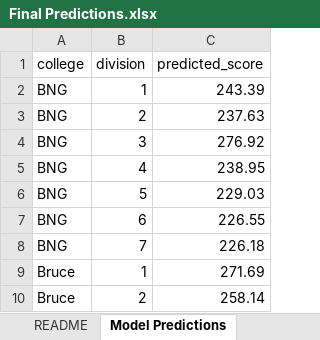
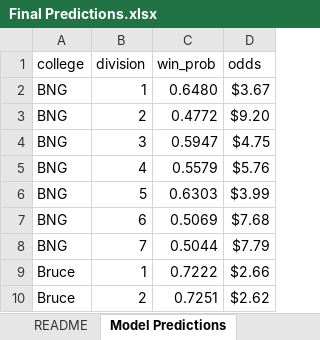
Before and after one commit to tobybh1/IB26-model, an Excel workbook: Final Predictions.xlsx, sheet Model Predictions, drawn as a sheet; only a part is shown; values as stored, in another font and other column widths than the file's, no borders; table styles not drawn; removed rows and columns are numbered as before the commit, all else as after; the diff names each change by its address in the sheet, - before the commit and + after, or states it on an @@ line.

Commit message:
Changing the target variable from score to placing
Additionally, coding dnf's properly

```diff
--- a/Final Predictions.xlsx (sheet Model Predictions)
+++ b/Final Predictions.xlsx (sheet Model Predictions)
-column C (predicted_score), rows 2-10: 243.39 | 237.63 | 276.92 | 238.95 | 229.03 | 226.55 | 226.18 | 271.69 | 258.14
+column C (win_prob), rows 2-10: 0.6480 | 0.4772 | 0.5947 | 0.5579 | 0.6303 | 0.5069 | 0.5044 | 0.7222 | 0.7251
+column D (odds), rows 2-10: $3.67 | $9.20 | $4.75 | $5.76 | $3.99 | $7.68 | $7.79 | $2.66 | $2.62
```
Also changed, not shown: sheet Runner Stats, sheet Team Stats, sheet README, other sheet tabs, IB database.xlsx, 13 other files.
